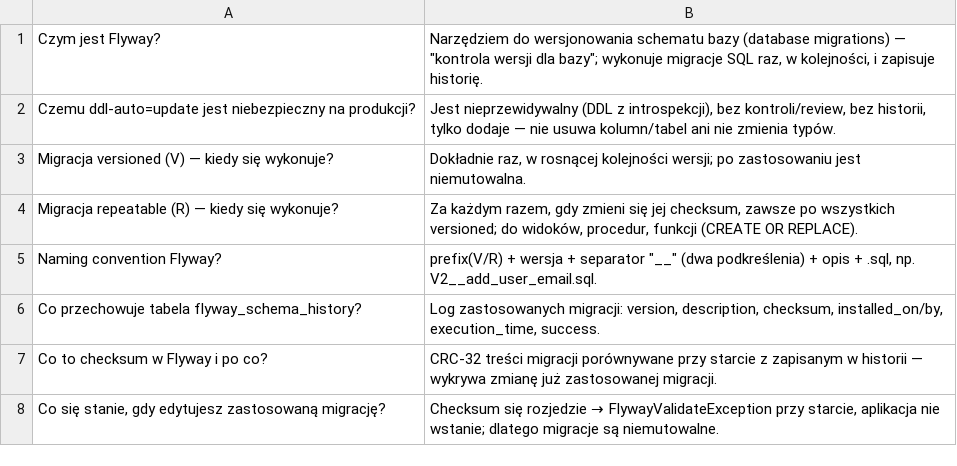
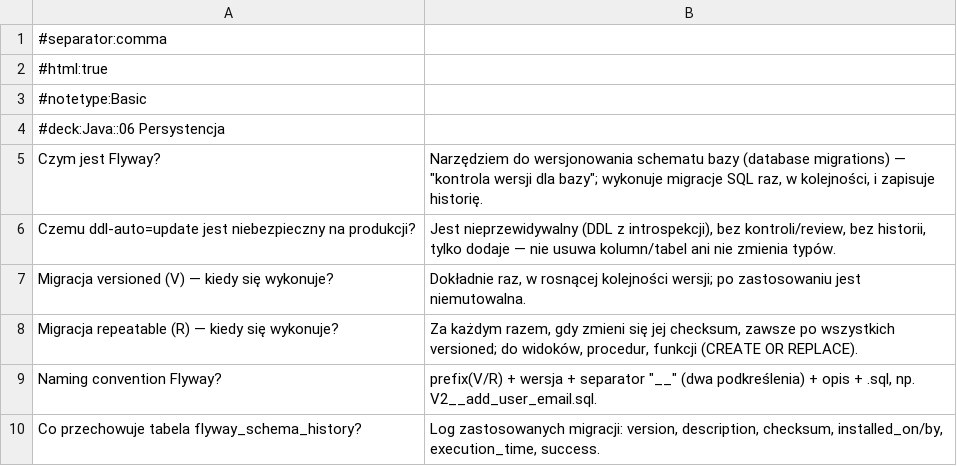
Before and after one commit to Ebi2626/java-learning-empire, a CSV file: anki/06-persystencja.csv, drawn as a sheet; only a part is shown; the shorter side is filled out with more unchanged rows; the diff names each change by its address in the sheet, - before the commit and + after, or states it on an @@ line.

```diff
--- a/anki/06-persystencja.csv
+++ b/anki/06-persystencja.csv
+row 1: #separator:comma
+row 2: #html:true
+row 3: #notetype:Basic
+row 4: #deck:Java::06 Persystencja
```
Also changed, not shown: anki/03-wspolbieznosc.csv, anki/04-narzedzia.csv, 11 other files.
